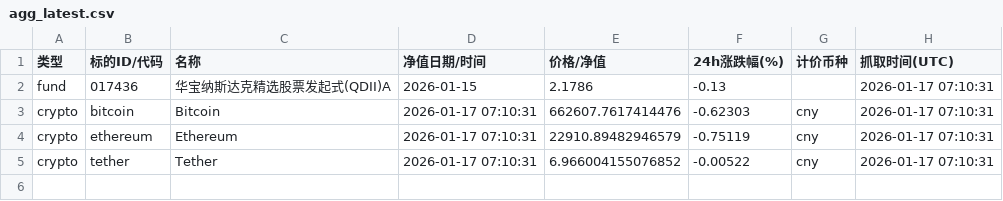
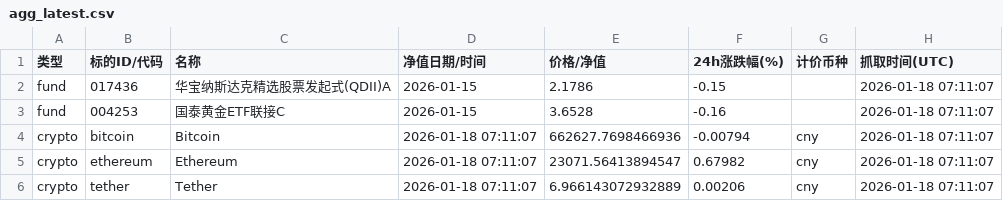
Before and after one commit to Vyenkor/portfolio, a CSV file: data/agg_latest.csv, drawn as a sheet.

```diff
--- a/data/agg_latest.csv
+++ b/data/agg_latest.csv
@@ -1,5 +1,6 @@
 类型,标的ID/代码,名称,净值日期/时间,价格/净值,24h涨跌幅(%),计价币种,抓取时间(UTC)
-fund,017436,华宝纳斯达克精选股票发起式(QDII)A,2026-01-15,2.1786,-0.13,,2026-01-17 07:10:31
-crypto,bitcoin,Bitcoin,2026-01-17 07:10:31,662607.7617414476,-0.62303,cny,2026-01-17 07:10:31
-crypto,ethereum,Ethereum,2026-01-17 07:10:31,22910.89482946579,-0.75119,cny,2026-01-17 07:10:31
-crypto,tether,Tether,2026-01-17 07:10:31,6.966004155076852,-0.00522,cny,2026-01-17 07:10:31
+fund,017436,华宝纳斯达克精选股票发起式(QDII)A,2026-01-15,2.1786,-0.15,,2026-01-18 07:11:07
+fund,004253,国泰黄金ETF联接C,2026-01-15,3.6528,-0.16,,2026-01-18 07:11:07
+crypto,bitcoin,Bitcoin,2026-01-18 07:11:07,662627.7698466936,-0.00794,cny,2026-01-18 07:11:07
+crypto,ethereum,Ethereum,2026-01-18 07:11:07,23071.56413894547,0.67982,cny,2026-01-18 07:11:07
+crypto,tether,Tether,2026-01-18 07:11:07,6.966143072932889,0.00206,cny,2026-01-18 07:11:07
```
Also changed, not shown: data/history.csv.
